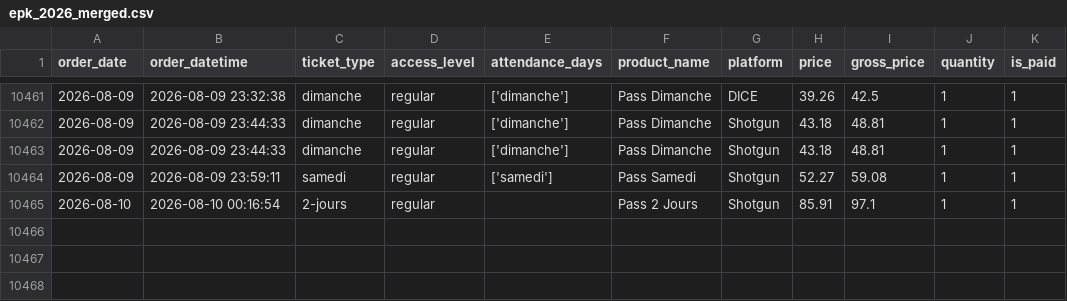
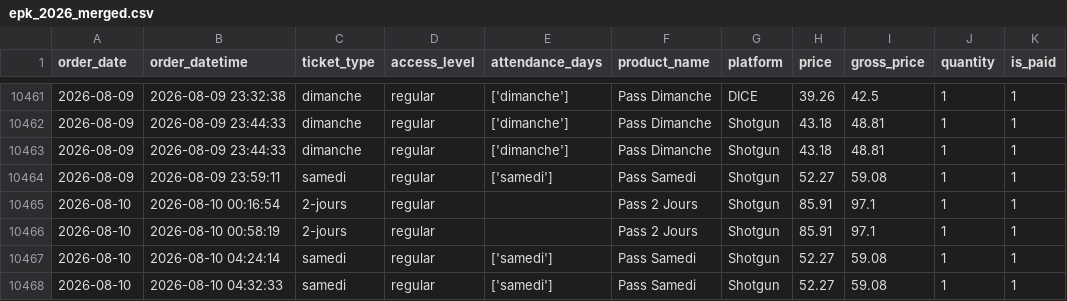
Before and after one commit to studio-ai2k/ticketing_api, a CSV file: data/epk_2026_merged.csv, drawn as a sheet; only a part is shown, gaps mark what is left out; the diff names each change by its address in the sheet, - before the commit and + after, or states it on an @@ line.

```diff
--- a/data/epk_2026_merged.csv
+++ b/data/epk_2026_merged.csv
+row 10466: 2026-08-10 | 2026-08-10 00:58:19 | 2-jours | regular |  | Pass 2 Jours | Shotgun | 85.91 | 97.1 | 1 | 1
+row 10467: 2026-08-10 | 2026-08-10 04:24:14 | samedi | regular | ['samedi'] | Pass Samedi | Shotgun | 52.27 | 59.08 | 1 | 1
+row 10468: 2026-08-10 | 2026-08-10 04:32:33 | samedi | regular | ['samedi'] | Pass Samedi | Shotgun | 52.27 | 59.08 | 1 | 1
```
Also changed, not shown: data/bordeaux_oct_2026_merged.csv, data/rennes_2026_merged.csv, 7 other files.
